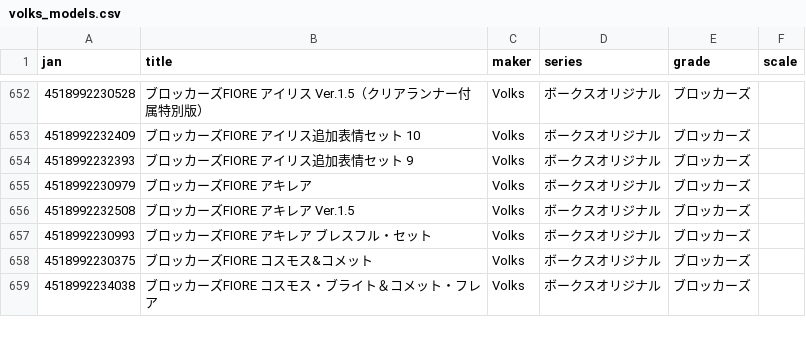
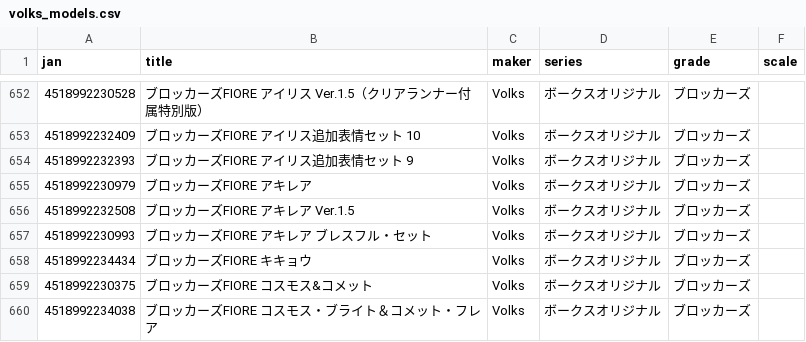
Before and after one commit to q64xb5xh4j-bot/Plalog, a CSV file: volks_models.csv, drawn as a sheet; only a part is shown, gaps mark what is left out.

```diff
--- a/volks_models.csv
+++ b/volks_models.csv
@@ -657,2 +657,3 @@ jan,title,maker,series,grade,scale
 4518992230993,ブロッカーズFIORE アキレア ブレスフル・セット,Volks,ボークスオリジナル,ブロッカーズ,
+4518992234434,ブロッカーズFIORE キキョウ,Volks,ボークスオリジナル,ブロッカーズ,
 4518992230375,ブロッカーズFIORE コスモス&コメット,Volks,ボークスオリジナル,ブロッカーズ,
```
